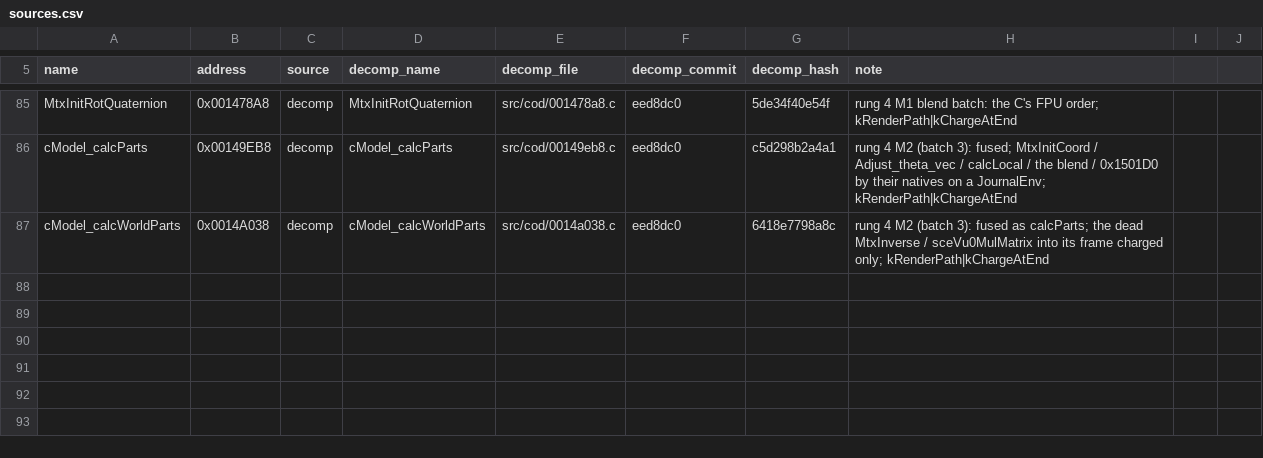
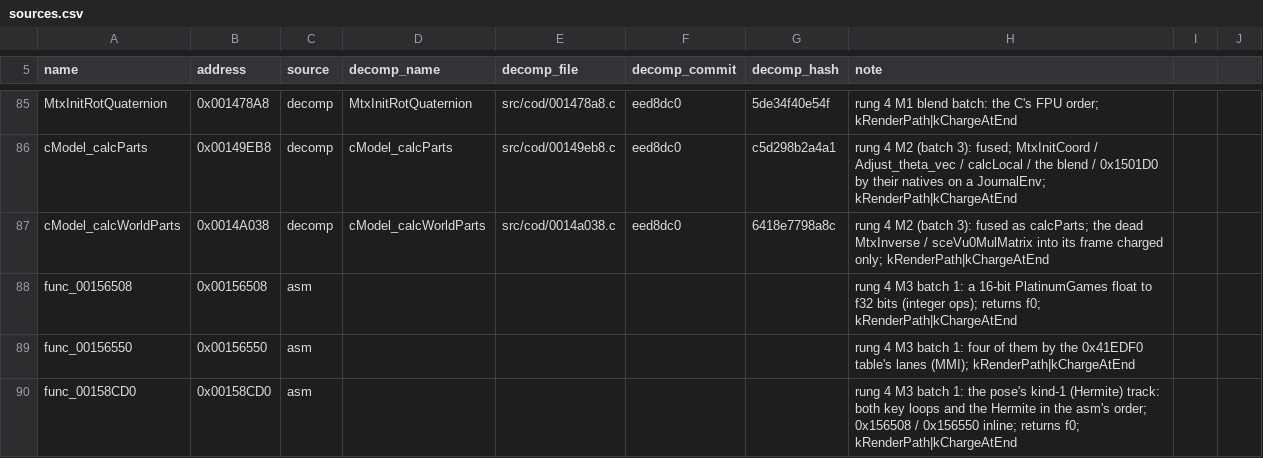
Before and after one commit to DuckyNerdball/God-Hand-Rearmed, a CSV file: tools/native/sources.csv, drawn as a sheet; only a part is shown, gaps mark what is left out.

```diff
--- a/tools/native/sources.csv
+++ b/tools/native/sources.csv
@@ -87 +87,4 @@ cModel_calcParts,0x00149EB8,decomp,cModel_calcParts,src/cod/00149eb8.c,eed8dc0,c
 cModel_calcWorldParts,0x0014A038,decomp,cModel_calcWorldParts,src/cod/0014a038.c,eed8dc0,6418e7798a8c,rung 4 M2 (batch 3): fused as calcParts; the dead MtxInverse / sceVu0MulMatrix into its frame charged only; kRenderPath|kChargeAtEnd
+func_00156508,0x00156508,asm,,,,,rung 4 M3 batch 1: a 16-bit PlatinumGames float to f32 bits (integer ops); returns f0; kRenderPath|kChargeAtEnd
+func_00156550,0x00156550,asm,,,,,rung 4 M3 batch 1: four of them by the 0x41EDF0 table's lanes (MMI); kRenderPath|kChargeAtEnd
+func_00158CD0,0x00158CD0,asm,,,,,rung 4 M3 batch 1: the pose's kind-1 (Hermite) track: both key loops and the Hermite in the asm's order; 0x156508 / 0x156550 inline; returns f0; kRenderPath|kChargeAtEnd
```
Also changed, not shown: 6 other files.
